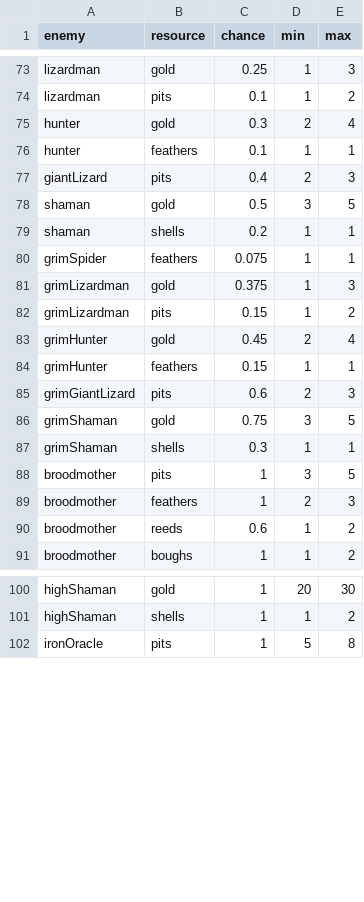
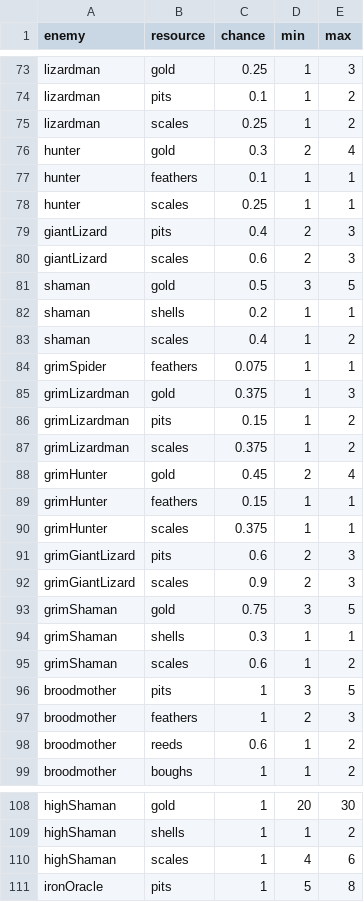
Before and after one commit to EsterMosevitzkyLis/Broceliande, a CSV file: data/drops.csv, drawn as a sheet; only a part is shown, gaps mark what is left out; the diff covers the shown part only; the diff names each change by its address in the sheet, - before the commit and + after, or states it on an @@ line.

```diff
--- a/data/drops.csv
+++ b/data/drops.csv
+row 75: lizardman | scales | 0.25 | 1 | 2
+row 78: hunter | scales | 0.25 | 1 | 1
+row 80: giantLizard | scales | 0.6 | 2 | 3
+row 83: shaman | scales | 0.4 | 1 | 2
+row 87: grimLizardman | scales | 0.375 | 1 | 2
+row 90: grimHunter | scales | 0.375 | 1 | 1
+row 92: grimGiantLizard | scales | 0.9 | 2 | 3
+row 95: grimShaman | scales | 0.6 | 1 | 2
+row 110: highShaman | scales | 1 | 4 | 6
```
Also changed, not shown: 1 added row elsewhere in this file, data/globals.csv, data/levels.csv, 32 other files.
